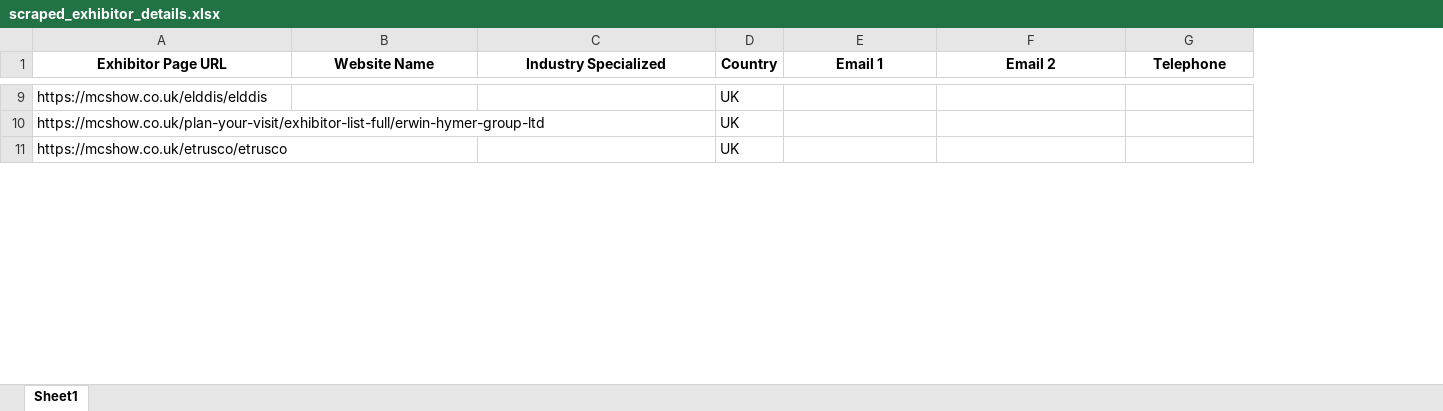
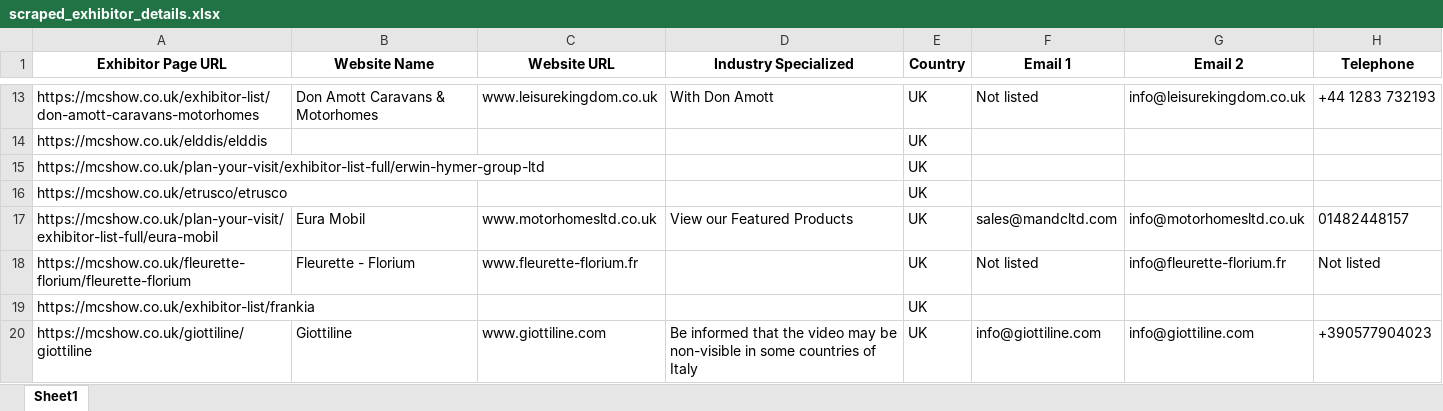
Before and after one commit to MoyasiGinko/Web-Data-Scrapping, an Excel workbook: scrapped_data/scraped_exhibitor_details.xlsx, sheet Sheet1, drawn as a sheet; only a part is shown, gaps mark what is left out; values as stored, in another font and other column widths than the file's, no borders; the diff covers the shown part only; the diff names each change by its address in the sheet, - before the commit and + after, or states it on an @@ line.

```diff
--- a/scrapped_data/scraped_exhibitor_details.xlsx (sheet Sheet1)
+++ b/scrapped_data/scraped_exhibitor_details.xlsx (sheet Sheet1)
+column C (Website URL), empty
+row 13: https://mcshow.co.uk/exhibitor-list/don-amott-caravans-motorhomes | Don Amott Caravans & Motorhomes | www.leisurekingdom.co.uk | With Don Amott | UK | Not listed | info@leisurekingdom.co.uk | +44 1283 732193
+row 17: https://mcshow.co.uk/plan-your-visit/exhibitor-list-full/eura-mobil | Eura Mobil | www.motorhomesltd.co.uk | View our Featured Products | UK | sales@mandcltd.com | info@motorhomesltd.co.uk | 01482448157
+row 18: https://mcshow.co.uk/fleurette-florium/fleurette-florium | Fleurette - Florium | www.fleurette-florium.fr |  | UK | Not listed | info@fleurette-florium.fr | Not listed
+row 19: https://mcshow.co.uk/exhibitor-list/frankia |  |  |  | UK
+row 20: https://mcshow.co.uk/giottiline/giottiline | Giottiline | www.giottiline.com | Be informed that the video may be non-visible in some countries of Italy | UK | info@giottiline.com | info@giottiline.com | +390577904023
```
Also changed, not shown: 134 added rows, 10 removed rows and 17 edited cells elsewhere in this sheet, raw_links.xlsx, scrapped_data/exhibitor_website_links.xlsx, 2 other files.
